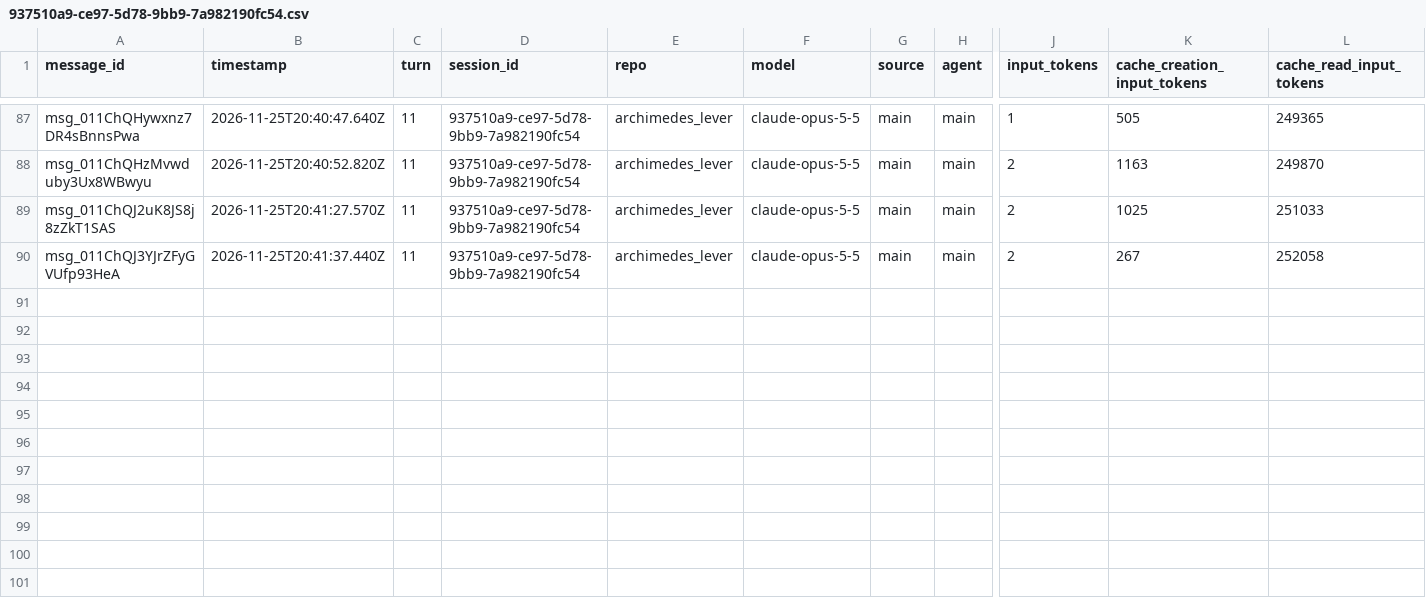
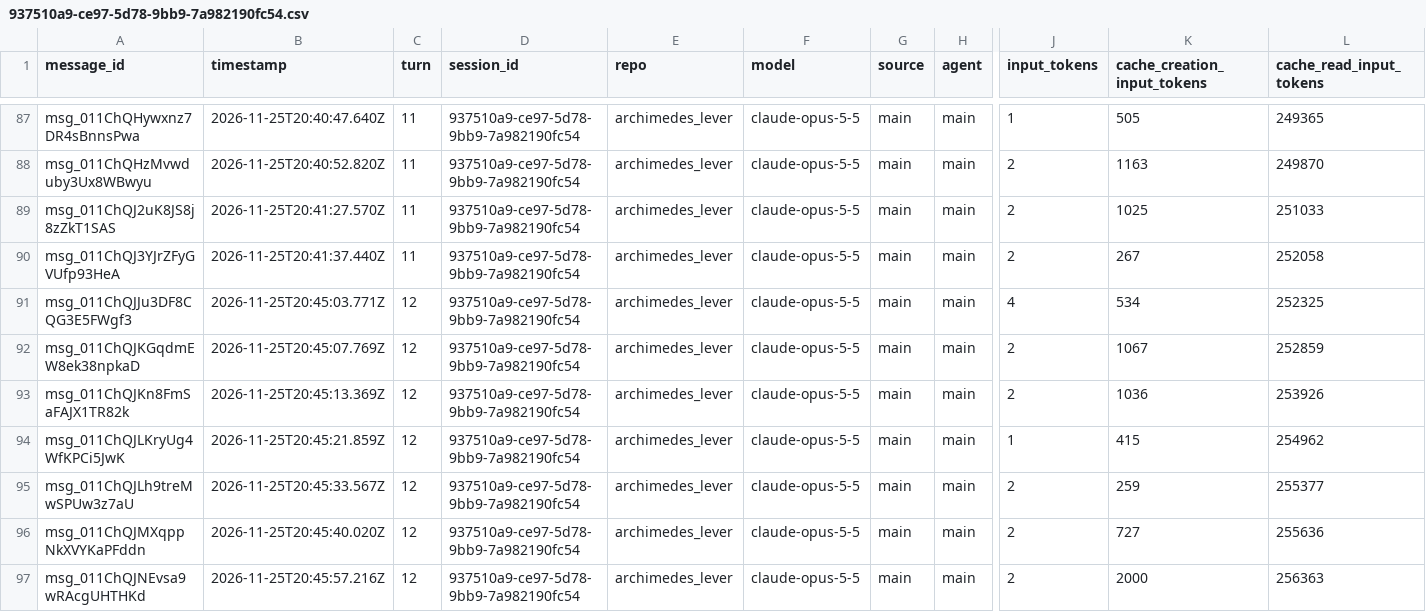
Before and after one commit to rhope-ops/archimedes_lever, a CSV file: sessions/937510a9-ce97-5d78-9bb9-7a982190fc54.csv, drawn as a sheet; only a part is shown, gaps mark what is left out; rows hold the shown columns only; the diff names each change by its address in the sheet, - before the commit and + after, or states it on an @@ line.

```diff
--- a/sessions/937510a9-ce97-5d78-9bb9-7a982190fc54.csv
+++ b/sessions/937510a9-ce97-5d78-9bb9-7a982190fc54.csv
+row 91: msg_011ChQJJu3DF8CQG3E5FWgf3 | 2026-11-25T20:45:03.771Z | 12 | 937510a9-ce97-5d78-9bb9-7a982190fc54 | archimedes_lever | claude-opus-5-5 | main | main | 4 | 534 | 252325
+row 92: msg_011ChQJKGqdmEW8ek38npkaD | 2026-11-25T20:45:07.769Z | 12 | 937510a9-ce97-5d78-9bb9-7a982190fc54 | archimedes_lever | claude-opus-5-5 | main | main | 2 | 1067 | 252859
+row 93: msg_011ChQJKn8FmSaFAJX1TR82k | 2026-11-25T20:45:13.369Z | 12 | 937510a9-ce97-5d78-9bb9-7a982190fc54 | archimedes_lever | claude-opus-5-5 | main | main | 2 | 1036 | 253926
+row 94: msg_011ChQJLKryUg4WfKPCi5JwK | 2026-11-25T20:45:21.859Z | 12 | 937510a9-ce97-5d78-9bb9-7a982190fc54 | archimedes_lever | claude-opus-5-5 | main | main | 1 | 415 | 254962
+row 95: msg_011ChQJLh9treMwSPUw3z7aU | 2026-11-25T20:45:33.567Z | 12 | 937510a9-ce97-5d78-9bb9-7a982190fc54 | archimedes_lever | claude-opus-5-5 | main | main | 2 | 259 | 255377
+row 96: msg_011ChQJMXqppNkXVYKaPFddn | 2026-11-25T20:45:40.020Z | 12 | 937510a9-ce97-5d78-9bb9-7a982190fc54 | archimedes_lever | claude-opus-5-5 | main | main | 2 | 727 | 255636
+row 97: msg_011ChQJNEvsa9wRAcgUHTHKd | 2026-11-25T20:45:57.216Z | 12 | 937510a9-ce97-5d78-9bb9-7a982190fc54 | archimedes_lever | claude-opus-5-5 | main | main | 2 | 2000 | 256363
```
